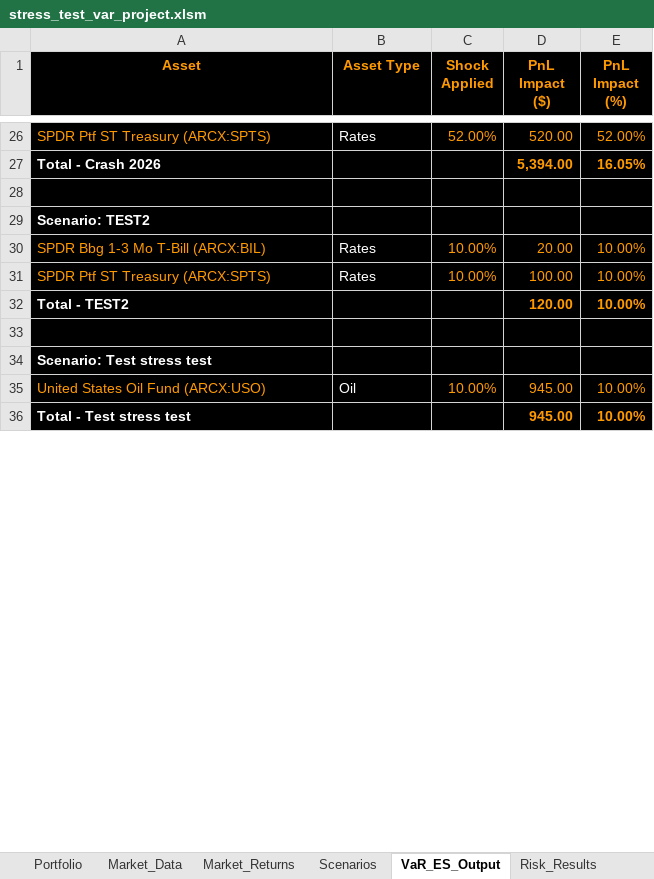
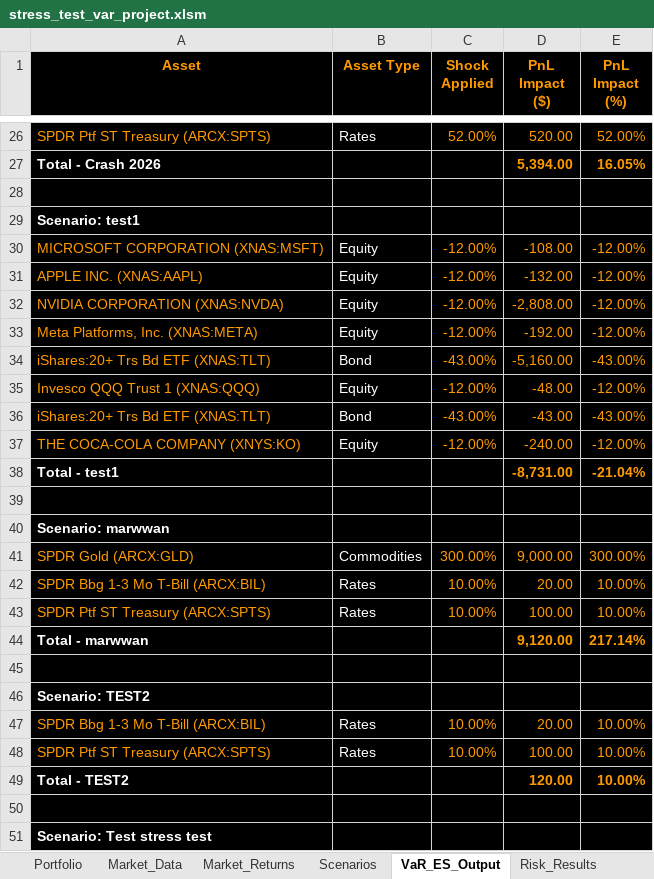
Before and after one commit to marwanferreira/portfolio-risk-simulator-vba, an Excel workbook: stress_test_var_project.xlsm, sheet VaR_ES_Output, drawn as a sheet; only a part is shown, gaps mark what is left out; the shorter side is filled out with more unchanged rows; values as stored, in another font and other column widths than the file's, no borders; conditional formats not drawn; the diff covers the shown part only; the diff names each change by its address in the sheet, - before the commit and + after, or states it on an @@ line.

```diff
--- a/stress_test_var_project.xlsm (sheet VaR_ES_Output)
+++ b/stress_test_var_project.xlsm (sheet VaR_ES_Output)
+row 29: Scenario: test1
+row 30: MICROSOFT CORPORATION (XNAS:MSFT) | Equity | -12.00% | -108.00 | -12.00%
+row 31: APPLE INC. (XNAS:AAPL) | Equity | -12.00% | -132.00 | -12.00%
+row 32: NVIDIA CORPORATION (XNAS:NVDA) | Equity | -12.00% | -2,808.00 | -12.00%
+row 33: Meta Platforms, Inc. (XNAS:META) | Equity | -12.00% | -192.00 | -12.00%
+row 34: iShares:20+ Trs Bd ETF (XNAS:TLT) | Bond | -43.00% | -5,160.00 | -43.00%
+row 35: Invesco QQQ Trust 1 (XNAS:QQQ) | Equity | -12.00% | -48.00 | -12.00%
+row 36: iShares:20+ Trs Bd ETF (XNAS:TLT) | Bond | -43.00% | -43.00 | -43.00%
+row 37: THE COCA-COLA COMPANY (XNYS:KO) | Equity | -12.00% | -240.00 | -12.00%
+row 38: Total - test1 |  |  | -8,731.00 | -21.04%
+row 39: (empty)
+row 40: Scenario: marwwan
+row 41: SPDR Gold (ARCX:GLD) | Commodities | 300.00% | 9,000.00 | 300.00%
+row 42: SPDR Bbg 1-3 Mo T-Bill (ARCX:BIL) | Rates | 10.00% | 20.00 | 10.00%
+row 43: SPDR Ptf ST Treasury (ARCX:SPTS) | Rates | 10.00% | 100.00 | 10.00%
+row 44: Total - marwwan |  |  | 9,120.00 | 217.14%
+row 45: (empty)
```
Also changed, not shown: 12 removed rows elsewhere in this sheet, sheet Market_Returns, sheet Market_Data, sheet Scenarios, charts or pictures.
